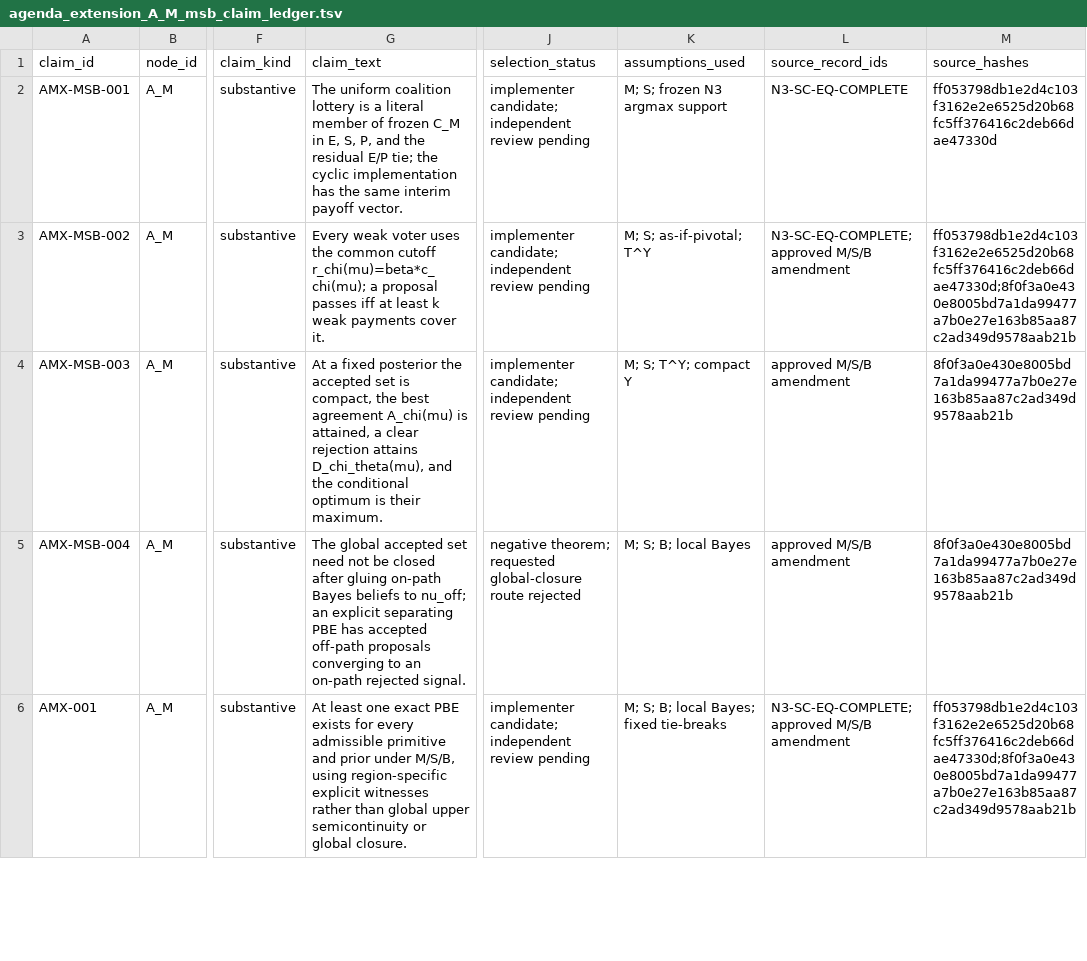
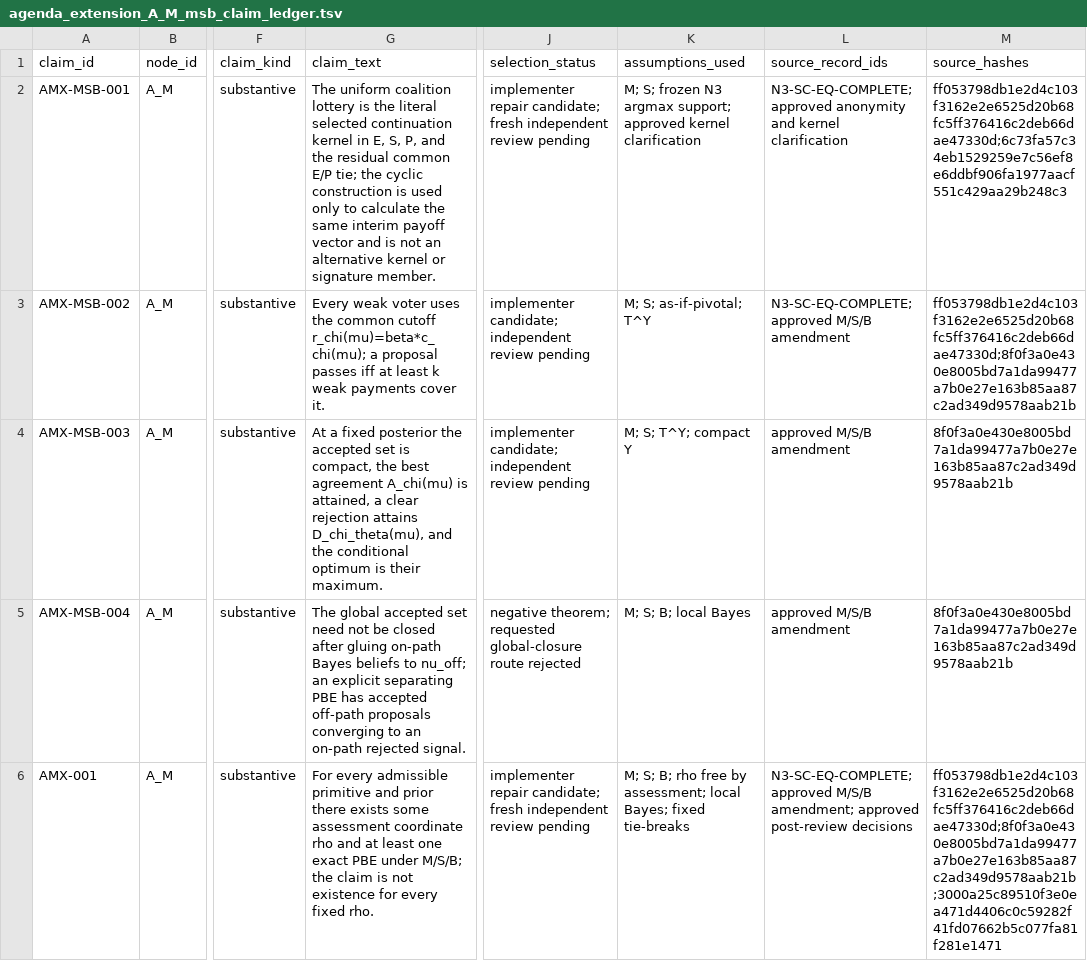
Before and after one commit to mgaldino/PowerBP-WTO, a TSV file: model_redesign/agenda_extension_A_M_msb_claim_ledger.tsv, drawn as a sheet; only a part is shown, gaps mark what is left out; the diff covers the shown part only; the diff names each change by its address in the sheet, - before the commit and + after, or states it on an @@ line.

Commit message:
Repair A_M package after external consultation

```diff
--- a/model_redesign/agenda_extension_A_M_msb_claim_ledger.tsv
+++ b/model_redesign/agenda_extension_A_M_msb_claim_ledger.tsv
-G2 (claim_text): …lottery is a literal member of frozen C_M in E, S, P, and the residual E/P tie; the cyclic implementation has the same interim payoff vector.
+G2 (claim_text): …lottery is the literal selected continuation kernel in E, S, P, and the residual common E/P tie; the cyclic construction is used only to calculate the same interim payoff vector and is not an alternative kernel or signature member.
-J2 (selection_status): implementer candidate; independent review…
+J2 (selection_status): implementer repair candidate; fresh independent review…
-K2 (assumptions_used): …N3 argmax support
+K2 (assumptions_used): …N3 argmax support; approved kernel clarification
-L2 (source_record_ids): N3-SC-EQ-COMPLETE
+L2 (source_record_ids): N3-SC-EQ-COMPLETE; approved anonymity and kernel clarification
-M2 (source_hashes): ff053798db1e2d4c103f3162e2e6525d20b68fc5ff376416c2deb66dae47330d
+M2 (source_hashes): ff053798db1e2d4c103f3162e2e6525d20b68fc5ff376416c2deb66dae47330d;6c73fa57c34eb1529259e7c56ef8e6ddbf906fa1977aacf551c429aa29b248c3
-G6 (claim_text): At least one exact PBE exists for every admissible primitive and prior under M/S/B, using region-specific explicit witnesses rather than global upper semicontinuity or global closure.
+G6 (claim_text): For every admissible primitive and prior there exists some assessment coordinate rho and at least one exact PBE under M/S/B; the claim is not existence for every fixed rho.
-J6 (selection_status): implementer candidate; independent review…
+J6 (selection_status): implementer repair candidate; fresh independent review…
-K6 (assumptions_used): …S; B; local Bayes;…
+K6 (assumptions_used): …S; B; rho free by assessment; local Bayes;…
-L6 (source_record_ids): …approved M/S/B amendment
+L6 (source_record_ids): …approved M/S/B amendment; approved post-review decisions
-M6 (source_hashes): ff053798db1e2d4c103f3162e2e6525d20b68fc5ff376416c2deb66dae47330d;8f0f3a0e430e8005bd7a1da99477a7b0e27e163b85aa87c2ad349d9578aab21b
+M6 (source_hashes): ff053798db1e2d4c103f3162e2e6525d20b68fc5ff376416c2deb66dae47330d;8f0f3a0e430e8005bd7a1da99477a7b0e27e163b85aa87c2ad349d9578aab21b;3000a25c89510f3e0ea471d4406c0c59282f41fd07662b5c077fa81f281e1471
```
Also changed, not shown: 3 added rows and 92 edited cells elsewhere in this file, 5 other files.
